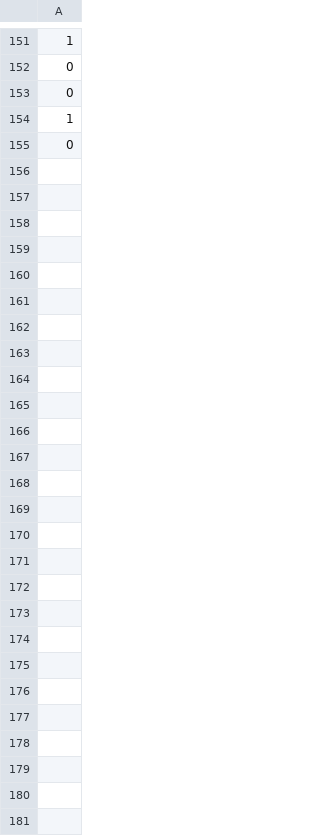
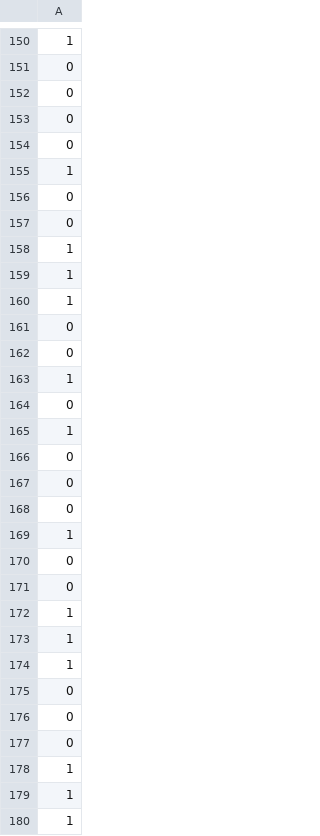
Before and after one commit to malfaroe/Framework, a CSV file: input/y_val.csv, drawn as a sheet; only a part is shown, gaps mark what is left out; the diff covers the shown part only; the diff names each change by its address in the sheet, - before the commit and + after, or states it on an @@ line.

```diff
--- a/input/y_val.csv
+++ b/input/y_val.csv
-row 98: 0
+row 153: 0
-row 99: 0
+row 154: 0
-row 101: 0
+row 157: 0
+row 158: 1
+row 159: 1
+row 160: 1
-row 102: 0
+row 161: 0
-row 103: 0
+row 162: 0
+row 163: 1
-row 105: 0
+row 164: 0
+row 165: 1
-row 123: 0
+row 166: 0
-row 125: 0
+row 167: 0
+row 168: 0
+row 169: 1
+row 170: 0
+row 171: 0
+row 172: 1
+row 173: 1
+row 174: 1
+row 175: 0
+row 176: 0
+row 177: 0
+row 178: 1
+row 179: 1
+row 180: 1
```
Also changed, not shown: 7 added rows, 50 moved rows and 1 edited cell elsewhere in this file, datasets/original/titanic_total_2.csv, src/catboost_info/learn_error.tsv, 25 other files.
